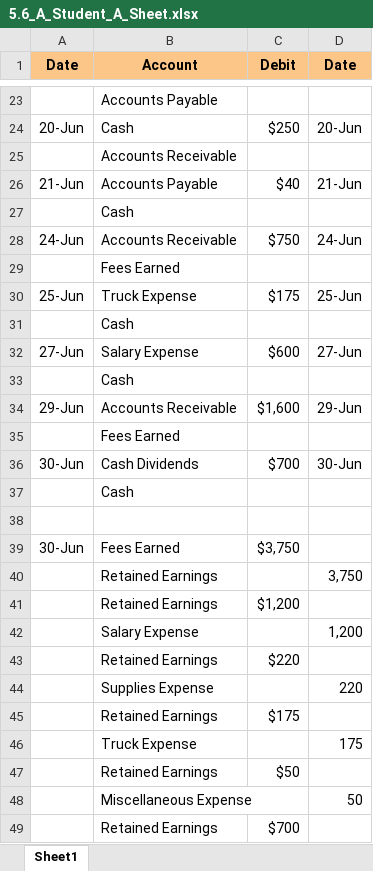
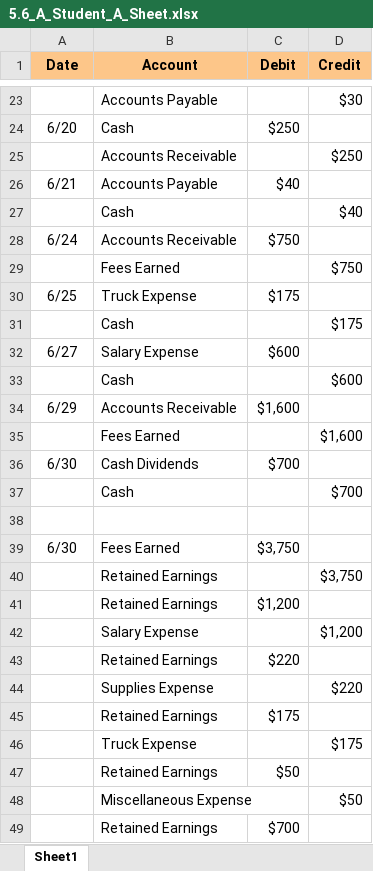
Before and after one commit to leonardodls/product-introduction-financial-accounting, an Excel workbook: assets/public/Chapter_4_ComprehensiveProblem/documents/resources/Assessment_Questions/5.6_A_Student_A_Sheet.xlsx, sheet Sheet1, drawn as a sheet; only a part is shown, gaps mark what is left out; values as stored, in another font and other column widths than the file's, no borders; the diff covers the shown part only; the diff names each change by its address in the sheet, - before the commit and + after, or states it on an @@ line.

```diff
--- a/assets/public/Chapter_4_ComprehensiveProblem/documents/resources/Assessment_Questions/5.6_A_Student_A_Sheet.xlsx (sheet Sheet1)
+++ b/assets/public/Chapter_4_ComprehensiveProblem/documents/resources/Assessment_Questions/5.6_A_Student_A_Sheet.xlsx (sheet Sheet1)
-D1: Date
+D1: Credit
-D23 (Credit): (empty)
+D23 (Credit): $30
-A24 (Date): 20-Jun
+A24 (Date): 6/20
-D24 (Credit): 20-Jun
+D24 (Credit): (empty)
-D25 (Credit): (empty)
+D25 (Credit): $250
-A26 (Date): 21-Jun
+A26 (Date): 6/21
-D26 (Credit): 21-Jun
+D26 (Credit): (empty)
-D27 (Credit): (empty)
+D27 (Credit): $40
-A28 (Date): 24-Jun
+A28 (Date): 6/24
-D28 (Credit): 24-Jun
+D28 (Credit): (empty)
-D29 (Credit): (empty)
+D29 (Credit): $750
-A30 (Date): 25-Jun
+A30 (Date): 6/25
-D30 (Credit): 25-Jun
+D30 (Credit): (empty)
-D31 (Credit): (empty)
+D31 (Credit): $175
-A32 (Date): 27-Jun
+A32 (Date): 6/27
-D32 (Credit): 27-Jun
+D32 (Credit): (empty)
-D33 (Credit): (empty)
+D33 (Credit): $600
-A34 (Date): 29-Jun
+A34 (Date): 6/29
-D34 (Credit): 29-Jun
+D34 (Credit): (empty)
-D35 (Credit): (empty)
+D35 (Credit): $1,600
-A36 (Date): 30-Jun
+A36 (Date): 6/30
-D36 (Credit): 30-Jun
+D36 (Credit): (empty)
-D37 (Credit): (empty)
+D37 (Credit): $700
-A39 (Date): 30-Jun
+A39 (Date): 6/30
-D40 (Credit): 3,750
+D40 (Credit): $3,750
-D42 (Credit): 1,200
+D42 (Credit): $1,200
-D44 (Credit): 220
+D44 (Credit): $220
-D46 (Credit): 175
+D46 (Credit): $175
-D48 (Credit): 50
+D48 (Credit): $50
```
Also changed, not shown: 34 edited cells elsewhere in this sheet, assets/public/Chapter_1_Introduction_to_business_and_accounting_concepts/documents/resources/04_1_Arrows.xlsx, assets/public/Chapter_1_Introduction_to_business_and_accounting_concepts/documents/resources/05.xlsx, 21 other files.
